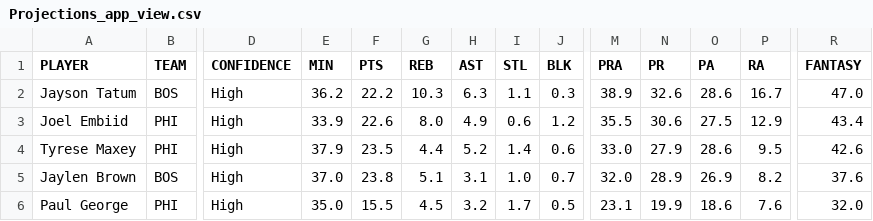
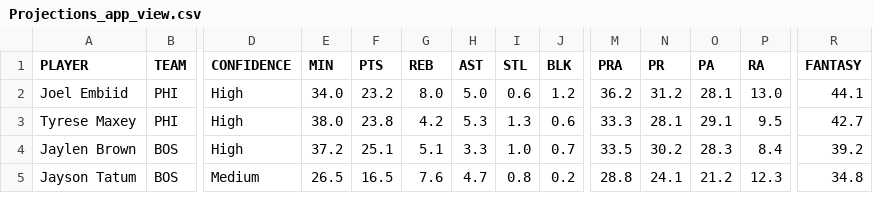
Before and after one commit to syocum9422-blip/edgeranked-site, a CSV file: Projections_app_view.csv, drawn as a sheet; only a part is shown, gaps mark what is left out; removed rows and columns are numbered as before the commit, all else as after; rows hold the shown columns only; the diff covers the shown part only; the diff names each change by its address in the sheet, - before the commit and + after, or states it on an @@ line.

```diff
--- a/Projections_app_view.csv
+++ b/Projections_app_view.csv
-row 2: Jayson Tatum | BOS | High | 36.2 | 22.2 | 10.3 | 6.3 | 1.1 | 0.3 | 38.9 | 32.6 | 28.6 | 16.7 | 47.0
-E2 (MIN): 33.9
+E2 (MIN): 34.0
-F2 (PTS): 22.6
+F2 (PTS): 23.2
-H2 (AST): 4.9
+H2 (AST): 5.0
-M2 (PRA): 35.5
+M2 (PRA): 36.2
-N2 (PR): 30.6
+N2 (PR): 31.2
-O2 (PA): 27.5
+O2 (PA): 28.1
-P2 (RA): 12.9
+P2 (RA): 13.0
-R2 (FANTASY): 43.4
+R2 (FANTASY): 44.1
-E3 (MIN): 37.9
+E3 (MIN): 38.0
-F3 (PTS): 23.5
+F3 (PTS): 23.8
-G3 (REB): 4.4
+G3 (REB): 4.2
-H3 (AST): 5.2
+H3 (AST): 5.3
-I3 (STL): 1.4
+I3 (STL): 1.3
-M3 (PRA): 33.0
+M3 (PRA): 33.3
-N3 (PR): 27.9
+N3 (PR): 28.1
-O3 (PA): 28.6
+O3 (PA): 29.1
-R3 (FANTASY): 42.6
+R3 (FANTASY): 42.7
-E4 (MIN): 37.0
+E4 (MIN): 37.2
-F4 (PTS): 23.8
+F4 (PTS): 25.1
-H4 (AST): 3.1
+H4 (AST): 3.3
-M4 (PRA): 32.0
+M4 (PRA): 33.5
-N4 (PR): 28.9
+N4 (PR): 30.2
-O4 (PA): 26.9
+O4 (PA): 28.3
-P4 (RA): 8.2
+P4 (RA): 8.4
-R4 (FANTASY): 37.6
+R4 (FANTASY): 39.2
-row 6: Paul George | PHI | High | 35.0 | 15.5 | 4.5 | 3.2 | 1.7 | 0.5 | 23.1 | 19.9 | 18.6 | 7.6 | 32.0
+row 5: Jayson Tatum | BOS | Medium | 26.5 | 16.5 | 7.6 | 4.7 | 0.8 | 0.2 | 28.8 | 24.1 | 21.2 | 12.3 | 34.8
```
Also changed, not shown: 1 added row and 96 edited cells elsewhere in this file, injured_players.csv, projections.csv.
